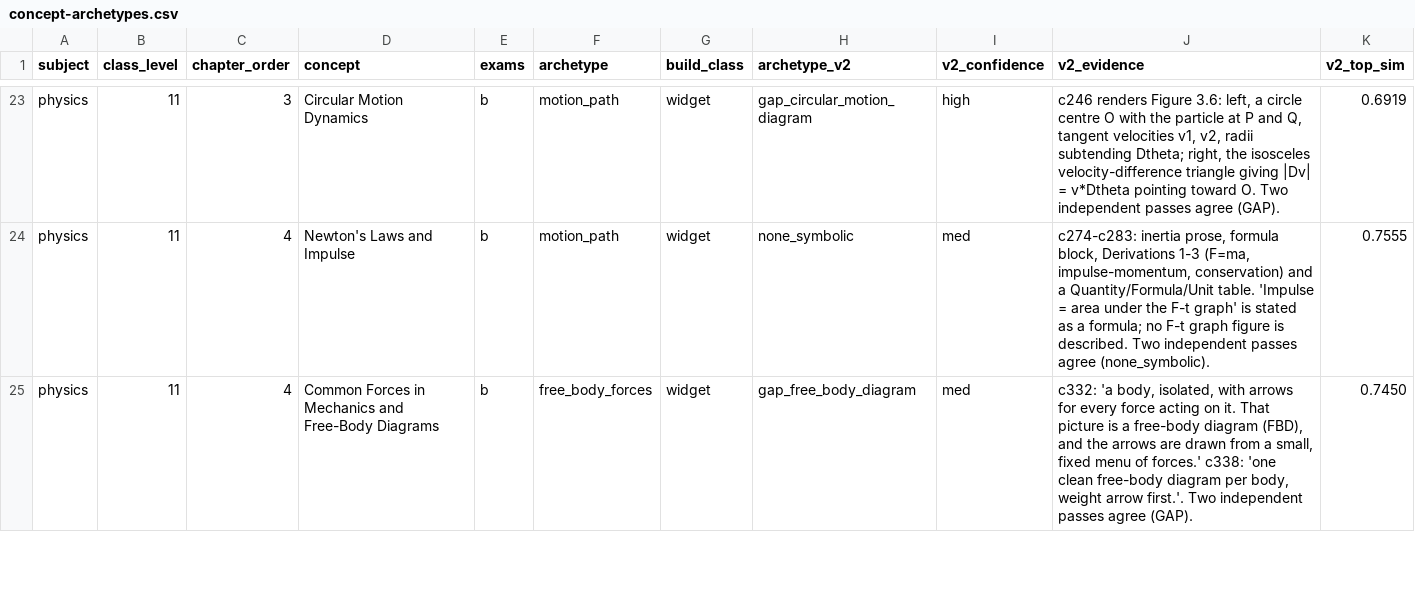
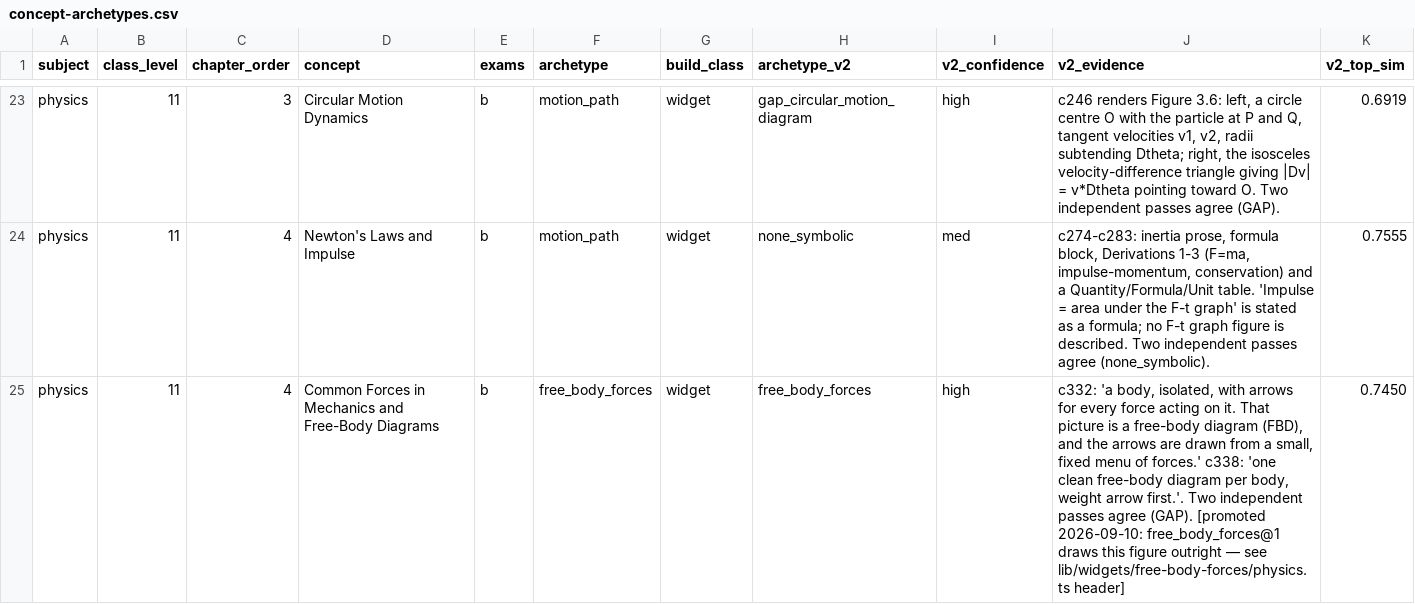
Before and after one commit to nikhilp1008/monklearning-mobile, a CSV file: content/concept-archetypes.csv, drawn as a sheet; only a part is shown, gaps mark what is left out; the diff covers the shown part only.

```diff
--- a/content/concept-archetypes.csv
+++ b/content/concept-archetypes.csv
@@ -24,2 +24,2 @@ physics,11,3,Circular Motion Dynamics,b,motion_path,widget,gap_circular_motion_d
 physics,11,4,Newton's Laws and Impulse,b,motion_path,widget,none_symbolic,med,"c274-c283: inertia prose, formula block, Derivations 1-3 (F=ma, impulse-momentum, conservation) and a Quantity/Formula/Unit table. 'Impulse = area under the F-t graph' is stated as a formula; no F-t graph figure is described. Two independent passes agree (none_symbolic).",0.7555
-physics,11,4,Common Forces in Mechanics and Free-Body Diagrams,b,free_body_forces,widget,gap_free_body_diagram,med,"c332: 'a body, isolated, with arrows for every force acting on it. That picture is a free-body diagram (FBD), and the arrows are drawn from a small, fixed menu of forces.' c338: 'one clean free-body diagram per body, weight arrow first.'. Two independent passes agree (GAP).",0.7450
+physics,11,4,Common Forces in Mechanics and Free-Body Diagrams,b,free_body_forces,widget,free_body_forces,high,"c332: 'a body, isolated, with arrows for every force acting on it. That picture is a free-body diagram (FBD), and the arrows are drawn from a small, fixed menu of forces.' c338: 'one clean free-body diagram per body, weight arrow first.'. Two independent passes agree (GAP). [promoted 2026-09-10: free_body_forces@1 draws this figure outright — see lib/widgets/free-body-forces/physics.ts header]",0.7450
```
Also changed, not shown: 9 edited cells elsewhere in this file.
